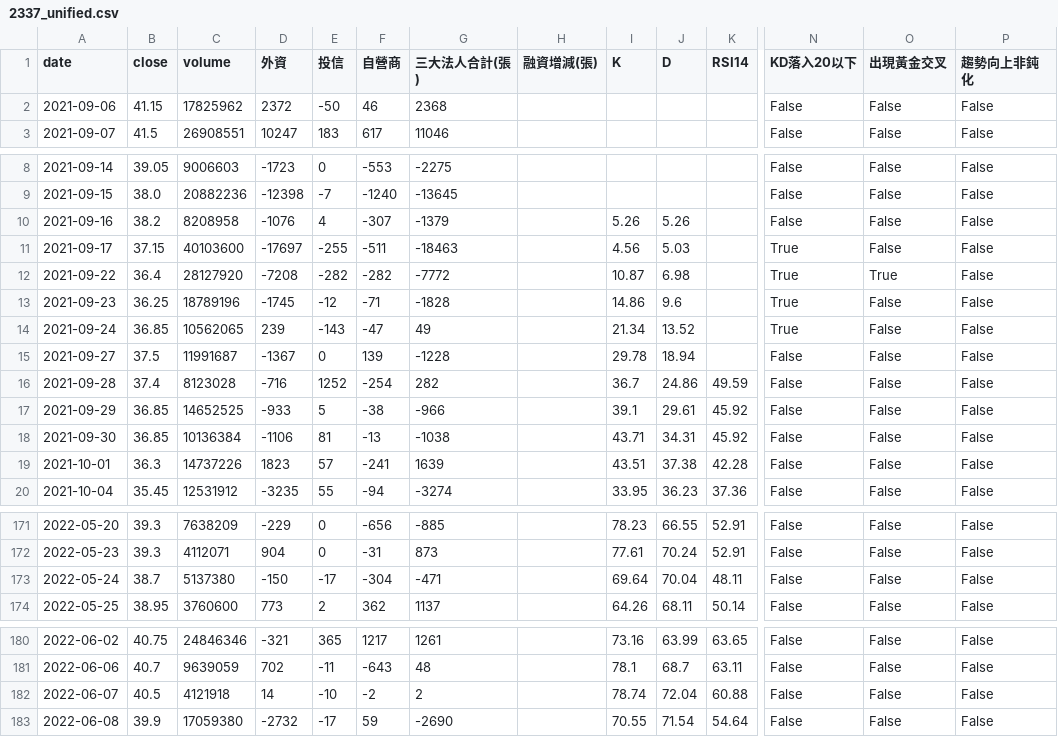
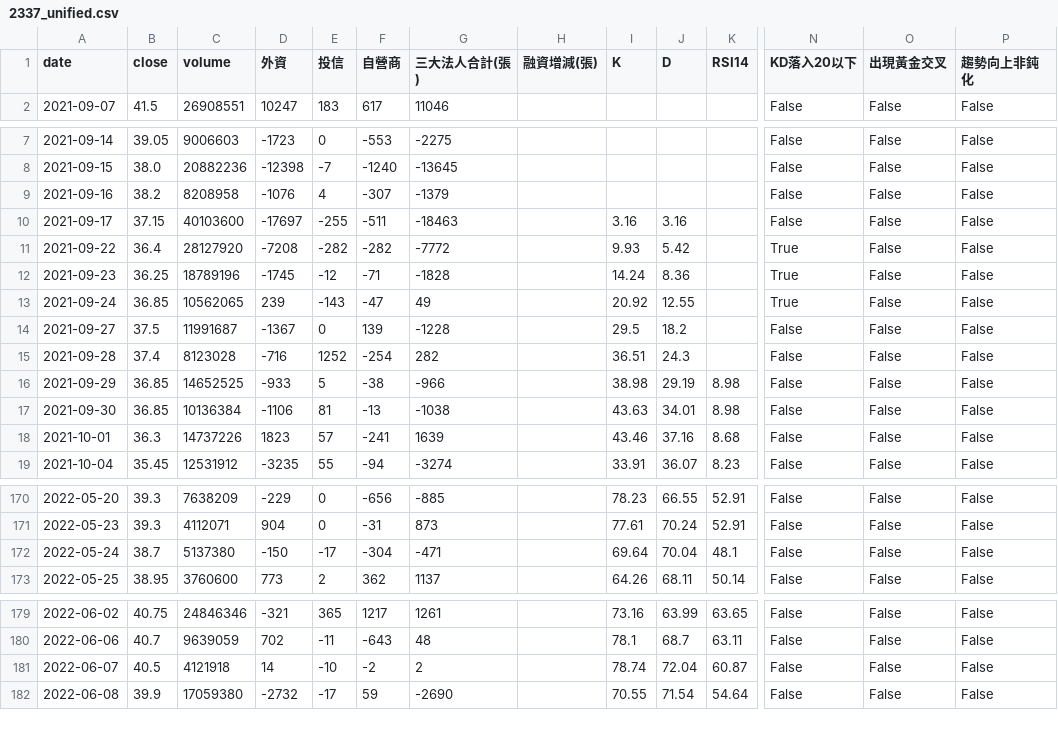
Before and after one commit to wjstudio1030/AI_Stock_Project_V3, a CSV file: docs/data/2337_unified.csv, drawn as a sheet; only a part is shown, gaps mark what is left out; removed rows and columns are numbered as before the commit, all else as after; rows hold the shown columns only; the diff covers the shown part only; the diff names each change by its address in the sheet, - before the commit and + after, or states it on an @@ line.

```diff
--- a/docs/data/2337_unified.csv
+++ b/docs/data/2337_unified.csv
-row 2: 2021-09-06 | 41.15 | 17825962 | 2372 | -50 | 46 | 2368 |  |  |  |  | False | False | False
-I9 (K): 5.26
+I9 (K): (empty)
-J9 (D): 5.26
+J9 (D): (empty)
-I10 (K): 4.56
+I10 (K): 3.16
-J10 (D): 5.03
+J10 (D): 3.16
-N10 (KD落入20以下): True
+N10 (KD落入20以下): False
-I11 (K): 10.87
+I11 (K): 9.93
-J11 (D): 6.98
+J11 (D): 5.42
-O11 (出現黃金交叉): True
+O11 (出現黃金交叉): False
-I12 (K): 14.86
+I12 (K): 14.24
-J12 (D): 9.6
+J12 (D): 8.36
-I13 (K): 21.34
+I13 (K): 20.92
-J13 (D): 13.52
+J13 (D): 12.55
-I14 (K): 29.78
+I14 (K): 29.5
-J14 (D): 18.94
+J14 (D): 18.2
-I15 (K): 36.7
+I15 (K): 36.51
-J15 (D): 24.86
+J15 (D): 24.3
-K15 (RSI14): 49.59
+K15 (RSI14): (empty)
-I16 (K): 39.1
+I16 (K): 38.98
-J16 (D): 29.61
+J16 (D): 29.19
-K16:K17 (RSI14): 45.92
+K16:K17 (RSI14): 8.98
-I17 (K): 43.71
+I17 (K): 43.63
-J17 (D): 34.31
+J17 (D): 34.01
-I18 (K): 43.51
+I18 (K): 43.46
-J18 (D): 37.38
+J18 (D): 37.16
-K18 (RSI14): 42.28
+K18 (RSI14): 8.68
-I19 (K): 33.95
+I19 (K): 33.91
-J19 (D): 36.23
+J19 (D): 36.07
-K19 (RSI14): 37.36
+K19 (RSI14): 8.23
-K172 (RSI14): 48.11
+K172 (RSI14): 48.1
-K181 (RSI14): 60.88
+K181 (RSI14): 60.87
```
Also changed, not shown: 153 edited cells elsewhere in this file, docs/data/2344_unified.csv, docs/data/2408_unified.csv, 15 other files.
